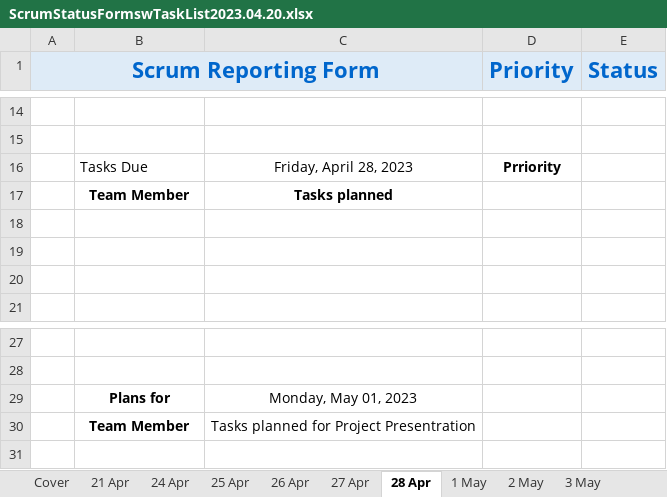
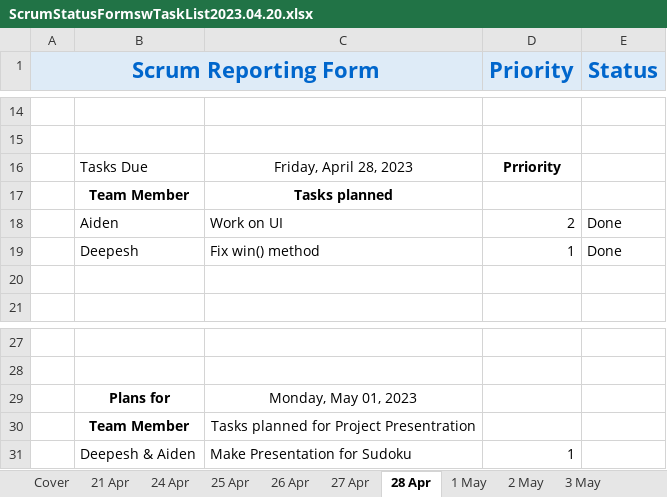
Before and after one commit to BudgetCoffeeCat/Sudoku, an Excel workbook: ScrumStatusFormswTaskList2023.04.20.xlsx, sheet 28 Apr, drawn as a sheet; only a part is shown, gaps mark what is left out; values as stored, in another font and other column widths than the file's, no borders; the diff names each change by its address in the sheet, - before the commit and + after, or states it on an @@ line.

Commit message:
Uploading Scrum Report 5/1, finished game

```diff
--- a/ScrumStatusFormswTaskList2023.04.20.xlsx (sheet 28 Apr)
+++ b/ScrumStatusFormswTaskList2023.04.20.xlsx (sheet 28 Apr)
-row 18: (empty)
+row 18:  | Aiden | Work on UI | 2 | Done
-row 19: (empty)
+row 19:  | Deepesh | Fix win() method | 1 | Done
+row 31:  | Deepesh & Aiden | Make Presentation for Sudoku | 1
```
Also changed, not shown: sheet 1 May, 4 other files.
